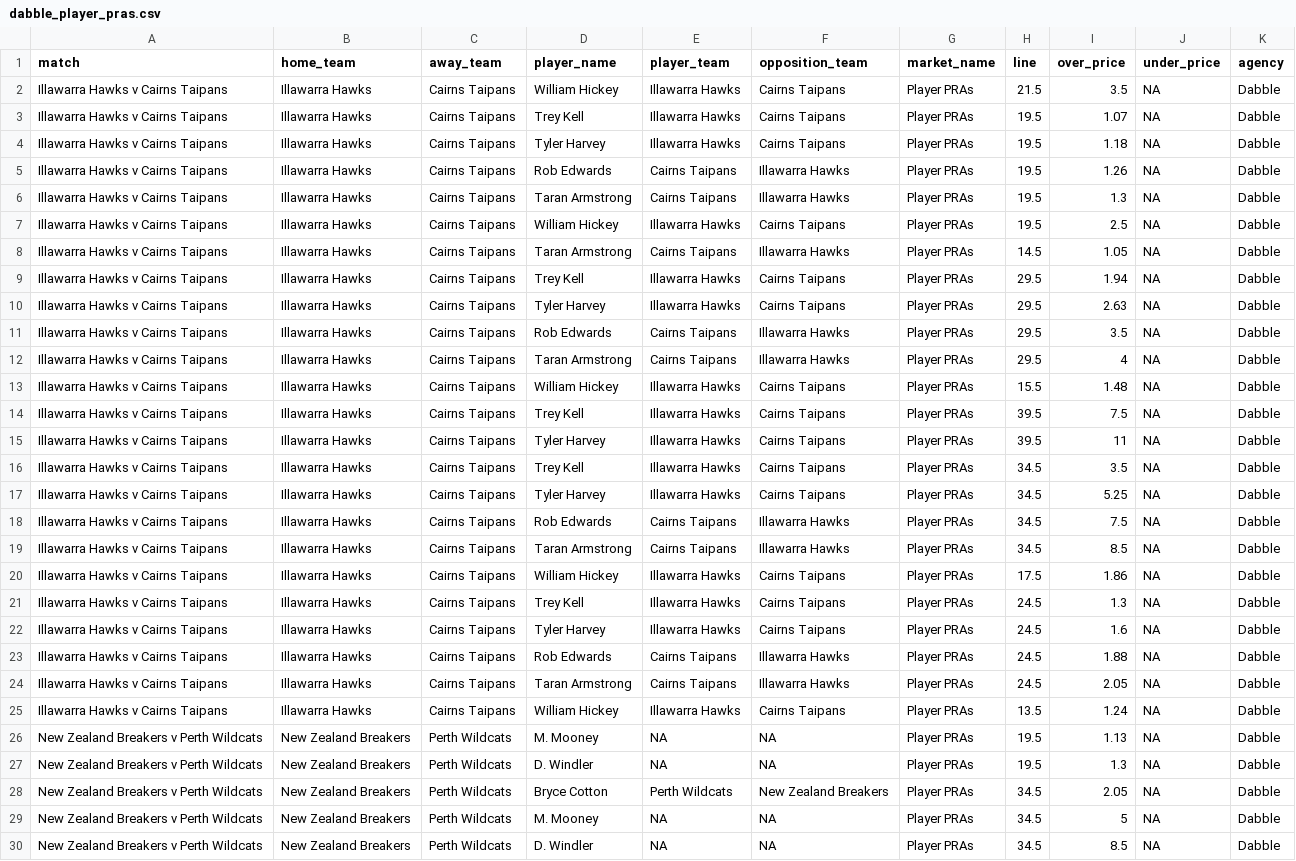
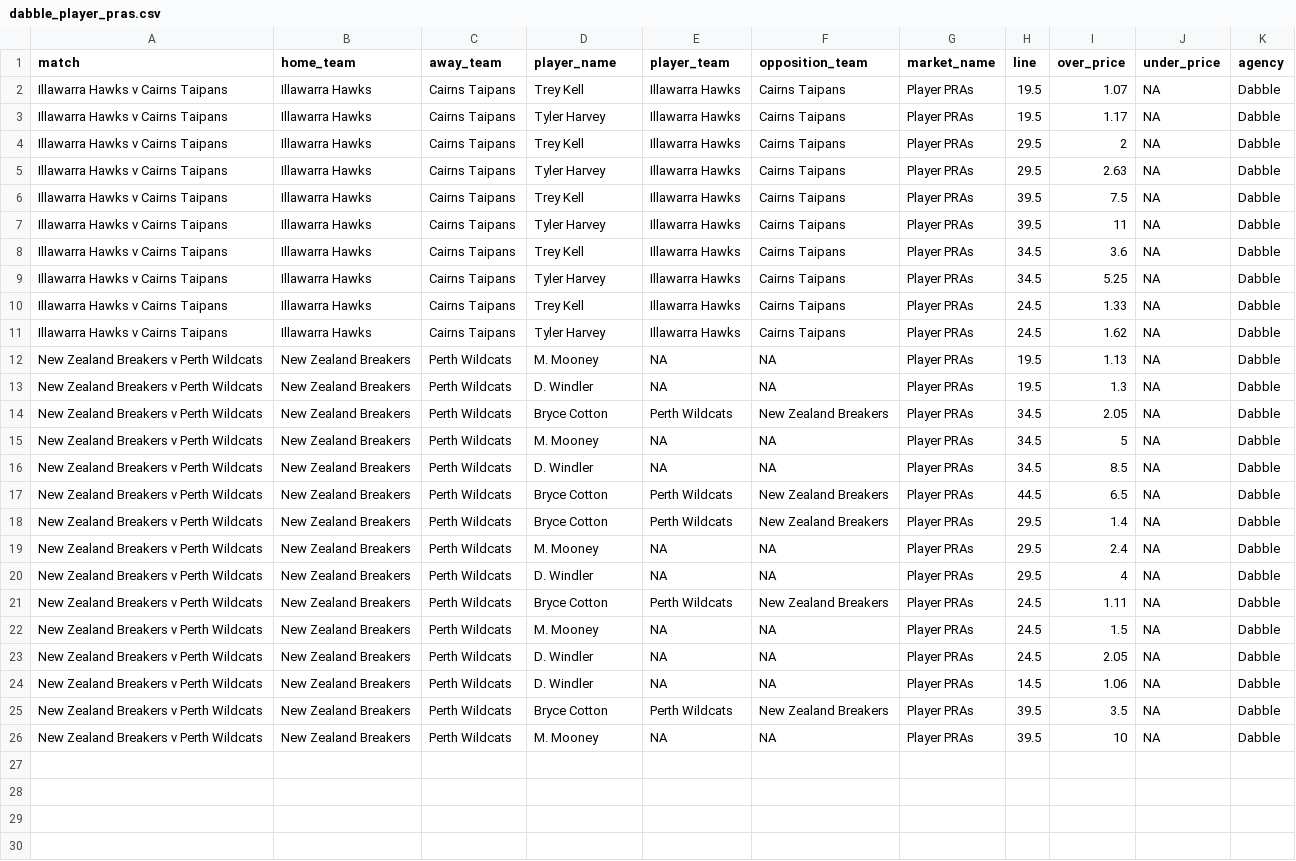
Before and after one commit to jamesbrown1417/NBL, a CSV file: Data/scraped_odds/dabble_player_pras.csv, drawn as a sheet; only a part is shown; the shorter side is filled out with more unchanged rows.

```diff
--- a/Data/scraped_odds/dabble_player_pras.csv
+++ b/Data/scraped_odds/dabble_player_pras.csv
@@ -1,26 +1,12 @@
 match,home_team,away_team,player_name,player_team,opposition_team,market_name,line,over_price,under_price,agency
-Illawarra Hawks v Cairns Taipans,Illawarra Hawks,Cairns Taipans,William Hickey,Illawarra Hawks,Cairns Taipans,Player PRAs,21.5,3.5,NA,Dabble
 Illawarra Hawks v Cairns Taipans,Illawarra Hawks,Cairns Taipans,Trey Kell,Illawarra Hawks,Cairns Taipans,Player PRAs,19.5,1.07,NA,Dabble
-Illawarra Hawks v Cairns Taipans,Illawarra Hawks,Cairns Taipans,Tyler Harvey,Illawarra Hawks,Cairns Taipans,Player PRAs,19.5,1.18,NA,Dabble
-Illawarra Hawks v Cairns Taipans,Illawarra Hawks,Cairns Taipans,Rob Edwards,Cairns Taipans,Illawarra Hawks,Player PRAs,19.5,1.26,NA,Dabble
-Illawarra Hawks v Cairns Taipans,Illawarra Hawks,Cairns Taipans,Taran Armstrong,Cairns Taipans,Illawarra Hawks,Player PRAs,19.5,1.3,NA,Dabble
-Illawarra Hawks v Cairns Taipans,Illawarra Hawks,Cairns Taipans,William Hickey,Illawarra Hawks,Cairns Taipans,Player PRAs,19.5,2.5,NA,Dabble
-Illawarra Hawks v Cairns Taipans,Illawarra Hawks,Cairns Taipans,Taran Armstrong,Cairns Taipans,Illawarra Hawks,Player PRAs,14.5,1.05,NA,Dabble
-Illawarra Hawks v Cairns Taipans,Illawarra Hawks,Cairns Taipans,Trey Kell,Illawarra Hawks,Cairns Taipans,Player PRAs,29.5,1.94,NA,Dabble
+Illawarra Hawks v Cairns Taipans,Illawarra Hawks,Cairns Taipans,Tyler Harvey,Illawarra Hawks,Cairns Taipans,Player PRAs,19.5,1.17,NA,Dabble
+Illawarra Hawks v Cairns Taipans,Illawarra Hawks,Cairns Taipans,Trey Kell,Illawarra Hawks,Cairns Taipans,Player PRAs,29.5,2,NA,Dabble
 Illawarra Hawks v Cairns Taipans,Illawarra Hawks,Cairns Taipans,Tyler Harvey,Illawarra Hawks,Cairns Taipans,Player PRAs,29.5,2.63,NA,Dabble
-Illawarra Hawks v Cairns Taipans,Illawarra Hawks,Cairns Taipans,Rob Edwards,Cairns Taipans,Illawarra Hawks,Player PRAs,29.5,3.5,NA,Dabble
-Illawarra Hawks v Cairns Taipans,Illawarra Hawks,Cairns Taipans,Taran Armstrong,Cairns Taipans,Illawarra Hawks,Player PRAs,29.5,4,NA,Dabble
-Illawarra Hawks v Cairns Taipans,Illawarra Hawks,Cairns Taipans,William Hickey,Illawarra Hawks,Cairns Taipans,Player PRAs,15.5,1.48,NA,Dabble
 Illawarra Hawks v Cairns Taipans,Illawarra Hawks,Cairns Taipans,Trey Kell,Illawarra Hawks,Cairns Taipans,Player PRAs,39.5,7.5,NA,Dabble
 Illawarra Hawks v Cairns Taipans,Illawarra Hawks,Cairns Taipans,Tyler Harvey,Illawarra Hawks,Cairns Taipans,Player PRAs,39.5,11,NA,Dabble
-Illawarra Hawks v Cairns Taipans,Illawarra Hawks,Cairns Taipans,Trey Kell,Illawarra Hawks,Cairns Taipans,Player PRAs,34.5,3.5,NA,Dabble
+Illawarra Hawks v Cairns Taipans,Illawarra Hawks,Cairns Taipans,Trey Kell,Illawarra Hawks,Cairns Taipans,Player PRAs,34.5,3.6,NA,Dabble
 Illawarra Hawks v Cairns Taipans,Illawarra Hawks,Cairns Taipans,Tyler Harvey,Illawarra Hawks,Cairns Taipans,Player PRAs,34.5,5.25,NA,Dabble
-Illawarra Hawks v Cairns Taipans,Illawarra Hawks,Cairns Taipans,Rob Edwards,Cairns Taipans,Illawarra Hawks,Player PRAs,34.5,7.5,NA,Dabble
-Illawarra Hawks v Cairns Taipans,Illawarra Hawks,Cairns Taipans,Taran Armstrong,Cairns Taipans,Illawarra Hawks,Player PRAs,34.5,8.5,NA,Dabble
-Illawarra Hawks v Cairns Taipans,Illawarra Hawks,Cairns Taipans,William Hickey,Illawarra Hawks,Cairns Taipans,Player PRAs,17.5,1.86,NA,Dabble
-Illawarra Hawks v Cairns Taipans,Illawarra Hawks,Cairns Taipans,Trey Kell,Illawarra Hawks,Cairns Taipans,Player PRAs,24.5,1.3,NA,Dabble
-Illawarra Hawks v Cairns Taipans,Illawarra Hawks,Cairns Taipans,Tyler Harvey,Illawarra Hawks,Cairns Taipans,Player PRAs,24.5,1.6,NA,Dabble
-Illawarra Hawks v Cairns Taipans,Illawarra Hawks,Cairns Taipans,Rob Edwards,Cairns Taipans,Illawarra Hawks,Player PRAs,24.5,1.88,NA,Dabble
-Illawarra Hawks v Cairns Taipans,Illawarra Hawks,Cairns Taipans,Taran Armstrong,Cairns Taipans,Illawarra Hawks,Player PRAs,24.5,2.05,NA,Dabble
-Illawarra Hawks v Cairns Taipans,Illawarra Hawks,Cairns Taipans,William Hickey,Illawarra Hawks,Cairns Taipans,Player PRAs,13.5,1.24,NA,Dabble
+Illawarra Hawks v Cairns Taipans,Illawarra Hawks,Cairns Taipans,Trey Kell,Illawarra Hawks,Cairns Taipans,Player PRAs,24.5,1.33,NA,Dabble
+Illawarra Hawks v Cairns Taipans,Illawarra Hawks,Cairns Taipans,Tyler Harvey,Illawarra Hawks,Cairns Taipans,Player PRAs,24.5,1.62,NA,Dabble
 New Zealand Breakers v Perth Wildcats,New Zealand Breakers,Perth Wildcats,M. Mooney,NA,NA,Player PRAs,19.5,1.13,NA,Dabble
```
Also changed, not shown: Data/scraped_odds/betright_player_points.csv, Data/scraped_odds/betright_player_rebounds.csv, 31 other files.
